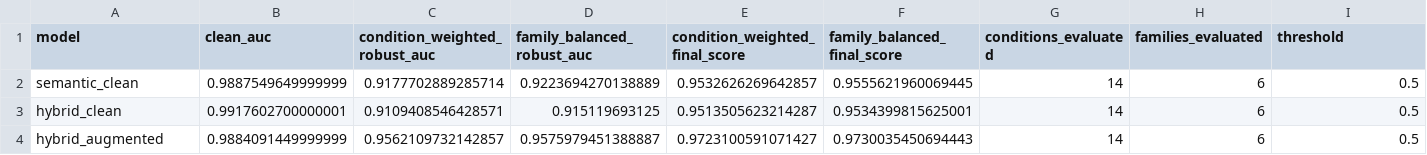
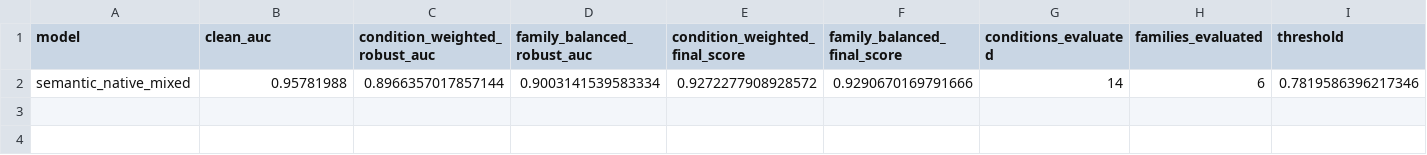
Before and after one commit to TimSeah/TikTokTechJam2026, a CSV file: outputs/ablation_table.csv, drawn as a sheet.

```diff
--- a/outputs/ablation_table.csv
+++ b/outputs/ablation_table.csv
@@ -1,4 +1,2 @@
 model,clean_auc,condition_weighted_robust_auc,family_balanced_robust_auc,condition_weighted_final_score,family_balanced_final_score,conditions_evaluated,families_evaluated,threshold
-semantic_clean,0.9887549649999999,0.9177702889285714,0.9223694270138889,0.9532626269642857,0.9555621960069445,14,6,0.5
-hybrid_clean,0.9917602700000001,0.9109408546428571,0.915119693125,0.9513505623214287,0.9534399815625001,14,6,0.5
-hybrid_augmented,0.9884091449999999,0.9562109732142857,0.9575979451388887,0.9723100591071427,0.9730035450694443,14,6,0.5
+semantic_native_mixed,0.95781988,0.8966357017857144,0.9003141539583334,0.9272277908928572,0.9290670169791666,14,6,0.7819586396217346
```
Also changed, not shown: outputs/robustness_table.csv, 4 other files.
